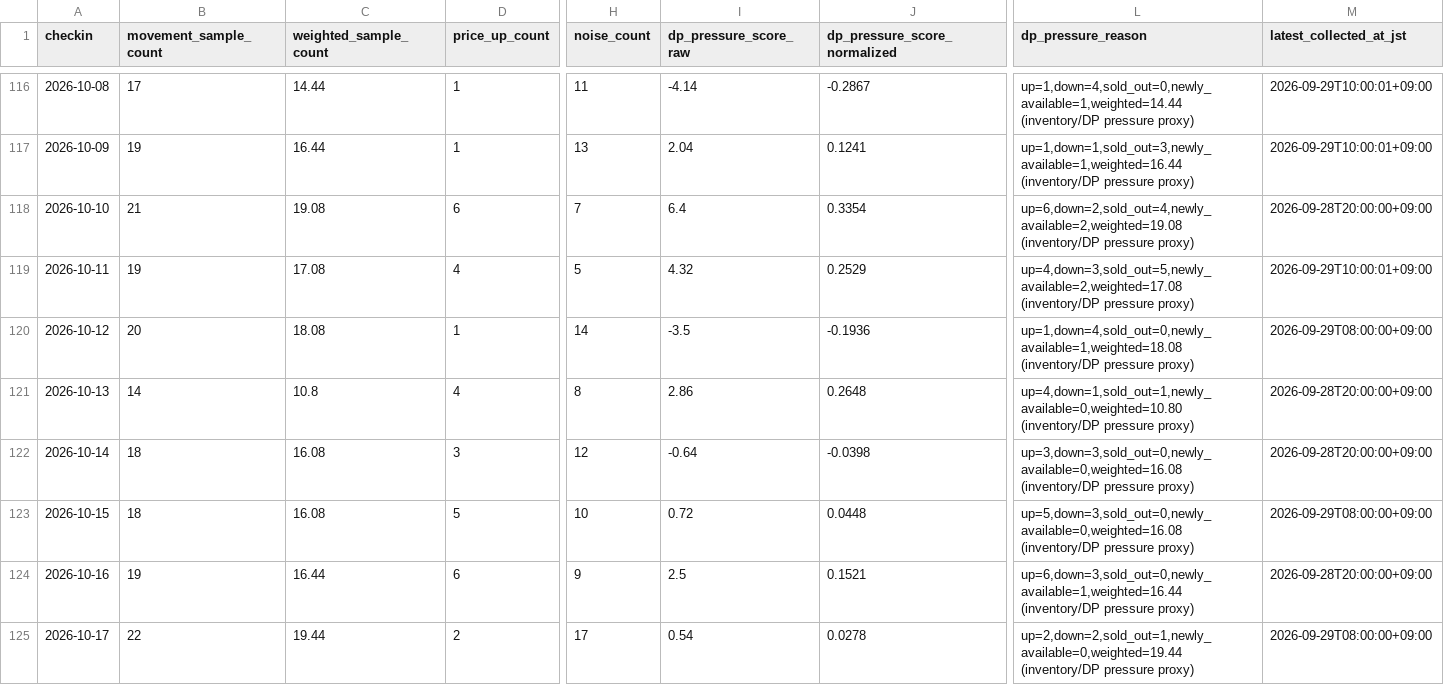
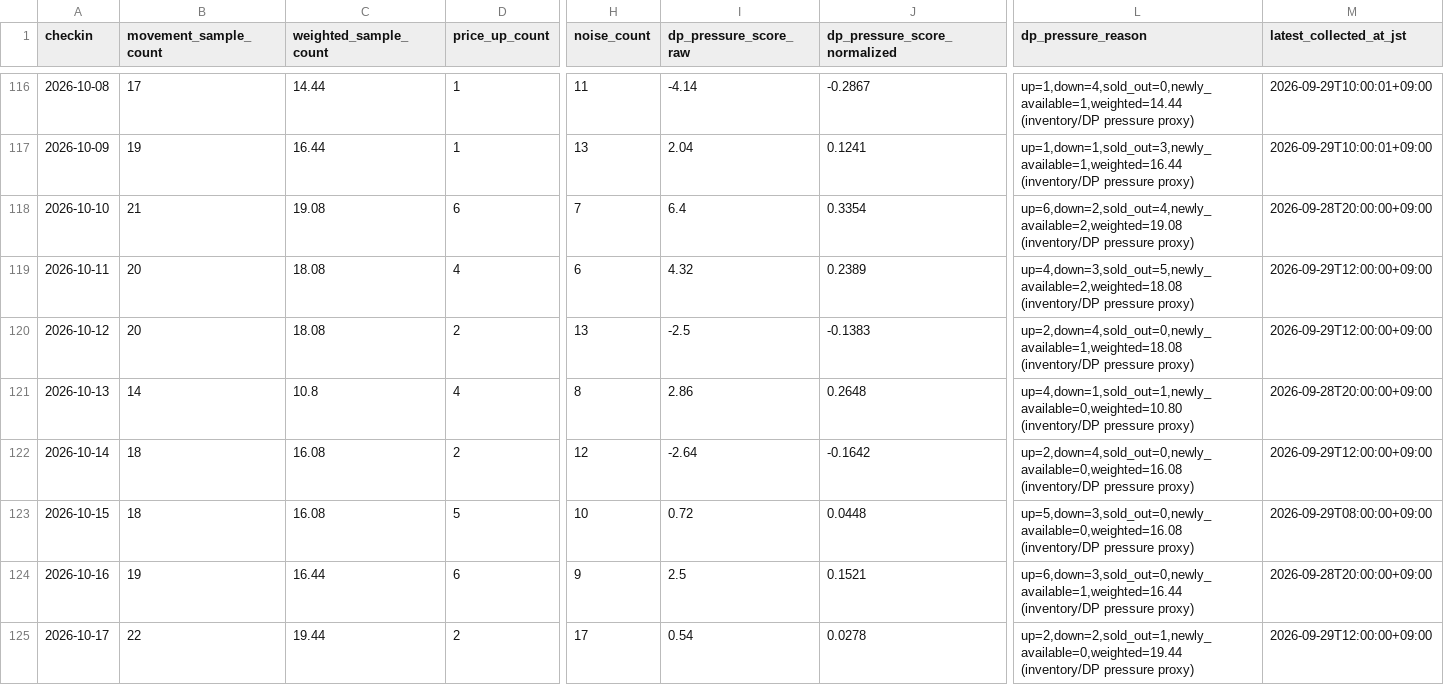
Before and after one commit to ginisato-hash/zao-market-intelligence, a CSV file: apps/zmi-bi-web/data/market_dp_pressure_by_checkin.csv, drawn as a sheet; only a part is shown, gaps mark what is left out; the diff covers the shown part only; the diff names each change by its address in the sheet, - before the commit and + after, or states it on an @@ line.

```diff
--- a/apps/zmi-bi-web/data/market_dp_pressure_by_checkin.csv
+++ b/apps/zmi-bi-web/data/market_dp_pressure_by_checkin.csv
-B119 (movement_sample_count): 19
+B119 (movement_sample_count): 20
-C119 (weighted_sample_count): 17.08
+C119 (weighted_sample_count): 18.08
-H119 (noise_count): 5
+H119 (noise_count): 6
-J119 (dp_pressure_score_normalized): 0.2529
+J119 (dp_pressure_score_normalized): 0.2389
-L119 (dp_pressure_reason): up=4,down=3,sold_out=5,newly_available=2,weighted=17.08 (inventory/DP pressure…
+L119 (dp_pressure_reason): up=4,down=3,sold_out=5,newly_available=2,weighted=18.08 (inventory/DP pressure…
-M119 (latest_collected_at_jst): 2026-09-29T10:00:01+09:00
+M119 (latest_collected_at_jst): 2026-09-29T12:00:00+09:00
-D120 (price_up_count): 1
+D120 (price_up_count): 2
-H120 (noise_count): 14
+H120 (noise_count): 13
-I120 (dp_pressure_score_raw): -3.5
+I120 (dp_pressure_score_raw): -2.5
-J120 (dp_pressure_score_normalized): -0.1936
+J120 (dp_pressure_score_normalized): -0.1383
-L120 (dp_pressure_reason): up=1,down=4,sold_out=0,newly_available=1,weighted=18.08 (inventory/DP pressure…
+L120 (dp_pressure_reason): up=2,down=4,sold_out=0,newly_available=1,weighted=18.08 (inventory/DP pressure…
-M120 (latest_collected_at_jst): 2026-09-29T08:00:00+09:00
+M120 (latest_collected_at_jst): 2026-09-29T12:00:00+09:00
-D122 (price_up_count): 3
+D122 (price_up_count): 2
-I122 (dp_pressure_score_raw): -0.64
+I122 (dp_pressure_score_raw): -2.64
-J122 (dp_pressure_score_normalized): -0.0398
+J122 (dp_pressure_score_normalized): -0.1642
-L122 (dp_pressure_reason): up=3,down=3,sold_out=0,newly_available=0,weighted=16.08 (inventory/DP pressure…
+L122 (dp_pressure_reason): up=2,down=4,sold_out=0,newly_available=0,weighted=16.08 (inventory/DP pressure…
-M122 (latest_collected_at_jst): 2026-09-28T20:00:00+09:00
+M122 (latest_collected_at_jst): 2026-09-29T12:00:00+09:00
-M125 (latest_collected_at_jst): 2026-09-29T08:00:00+09:00
+M125 (latest_collected_at_jst): 2026-09-29T12:00:00+09:00
```
Also changed, not shown: 1 added row and 77 edited cells elsewhere in this file, .data/history/zao_signals_2027_02.csv, apps/zmi-bi-web/data/own_property_coverage.csv, 12 other files.
